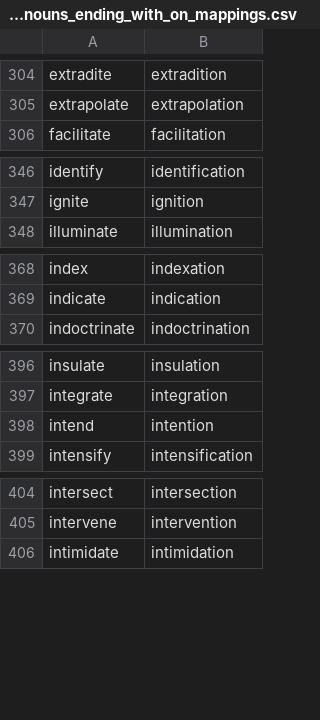
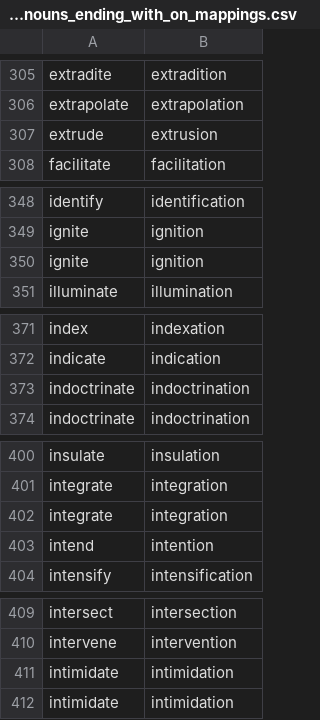
Before and after one commit to michaellavelle/language, a CSV file: verb-noun-pairs/src/main/resources/english/verb-noun-pairs/en-GB/verb_noun_pairs_nouns_ending_with_on_mappings.csv, drawn as a sheet; only a part is shown, gaps mark what is left out; the diff covers the shown part only; the diff names each change by its address in the sheet, - before the commit and + after, or states it on an @@ line.

```diff
--- a/verb-noun-pairs/src/main/resources/english/verb-noun-pairs/en-GB/verb_noun_pairs_nouns_ending_with_on_mappings.csv
+++ b/verb-noun-pairs/src/main/resources/english/verb-noun-pairs/en-GB/verb_noun_pairs_nouns_ending_with_on_mappings.csv
+row 307: extrude | extrusion
+row 350: ignite | ignition
+row 373: indoctrinate | indoctrination
+row 402: integrate | integration
+row 411: intimidate | intimidation
```
Also changed, not shown: 19 added rows and 2 moved rows elsewhere in this file, verb-noun-pairs/src/main/resources/english/verb-noun-pairs/en-GB/verb_noun_pairs_nouns_ending_with_ce_mappings.csv, 4 other files.
